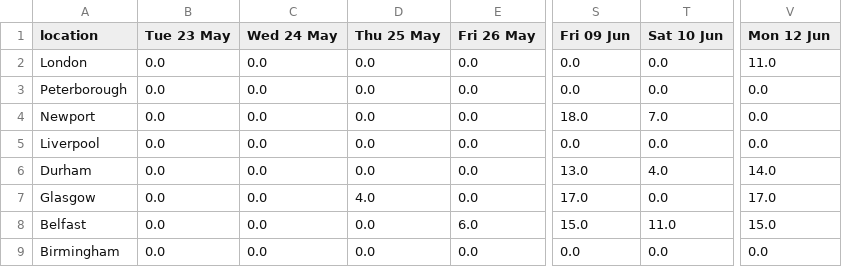
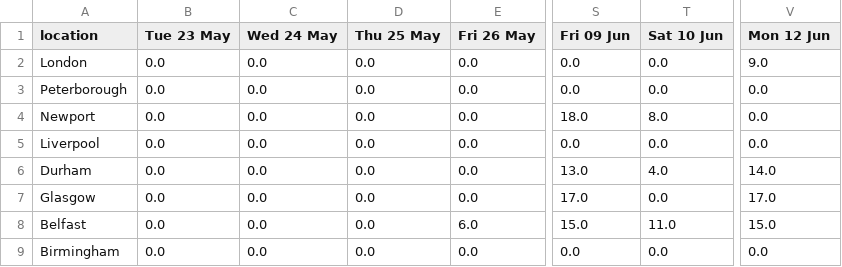
Before and after one commit to mshodge/youshallnotpassport, a CSV file: data/fast_track_appointments_cal.csv, drawn as a sheet; only a part is shown, gaps mark what is left out; the diff names each change by its address in the sheet, - before the commit and + after, or states it on an @@ line.

Commit message:
updating fast track appointment cal data

```diff
--- a/data/fast_track_appointments_cal.csv
+++ b/data/fast_track_appointments_cal.csv
-V2 (Mon 12 Jun): 11.0
+V2 (Mon 12 Jun): 9.0
-T4 (Sat 10 Jun): 7.0
+T4 (Sat 10 Jun): 8.0
-D7 (Thu 25 May): 4.0
+D7 (Thu 25 May): 0.0
```
